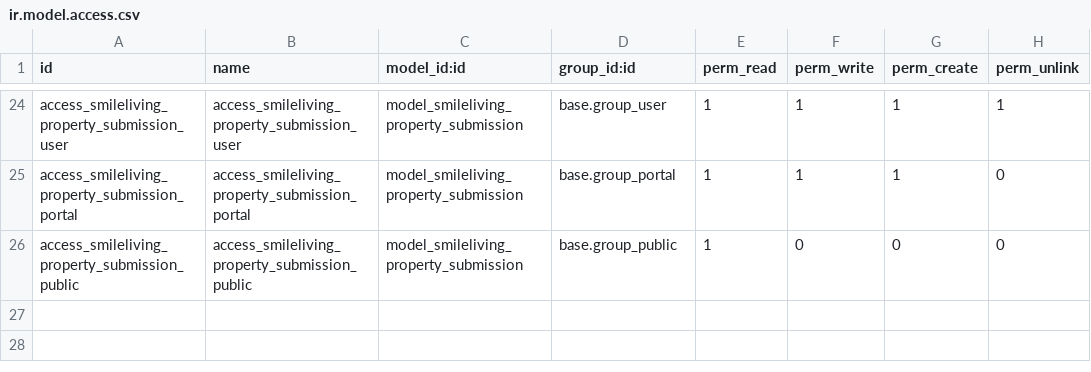
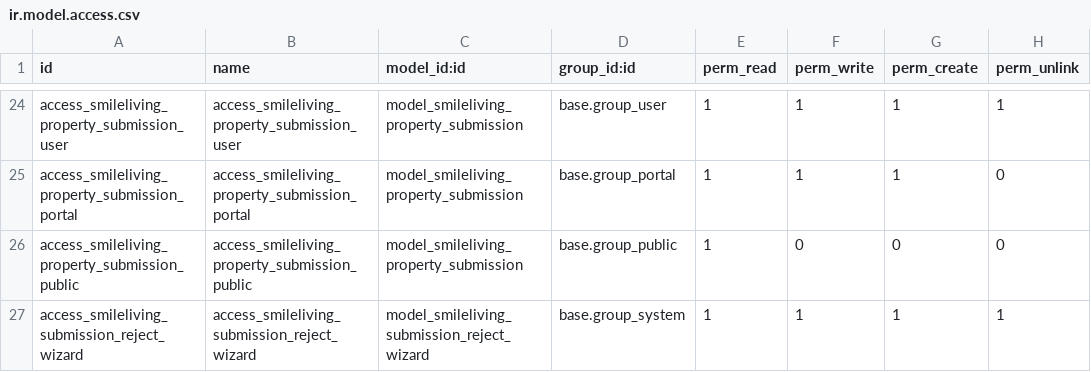
Before and after one commit to katkt123/Odoo_Docker_Clean, a CSV file: addons/smileliving/security/ir.model.access.csv, drawn as a sheet; only a part is shown, gaps mark what is left out; the diff names each change by its address in the sheet, - before the commit and + after, or states it on an @@ line.

Commit message:
Complete Submission 23/1/25

```diff
--- a/addons/smileliving/security/ir.model.access.csv
+++ b/addons/smileliving/security/ir.model.access.csv
+row 27: access_smileliving_submission_reject_wizard | access_smileliving_submission_reject_wizard | model_smileliving_submission_reject_wizard | base.group_system | 1 | 1 | 1 | 1
```
Also changed, not shown: 4 other files.
